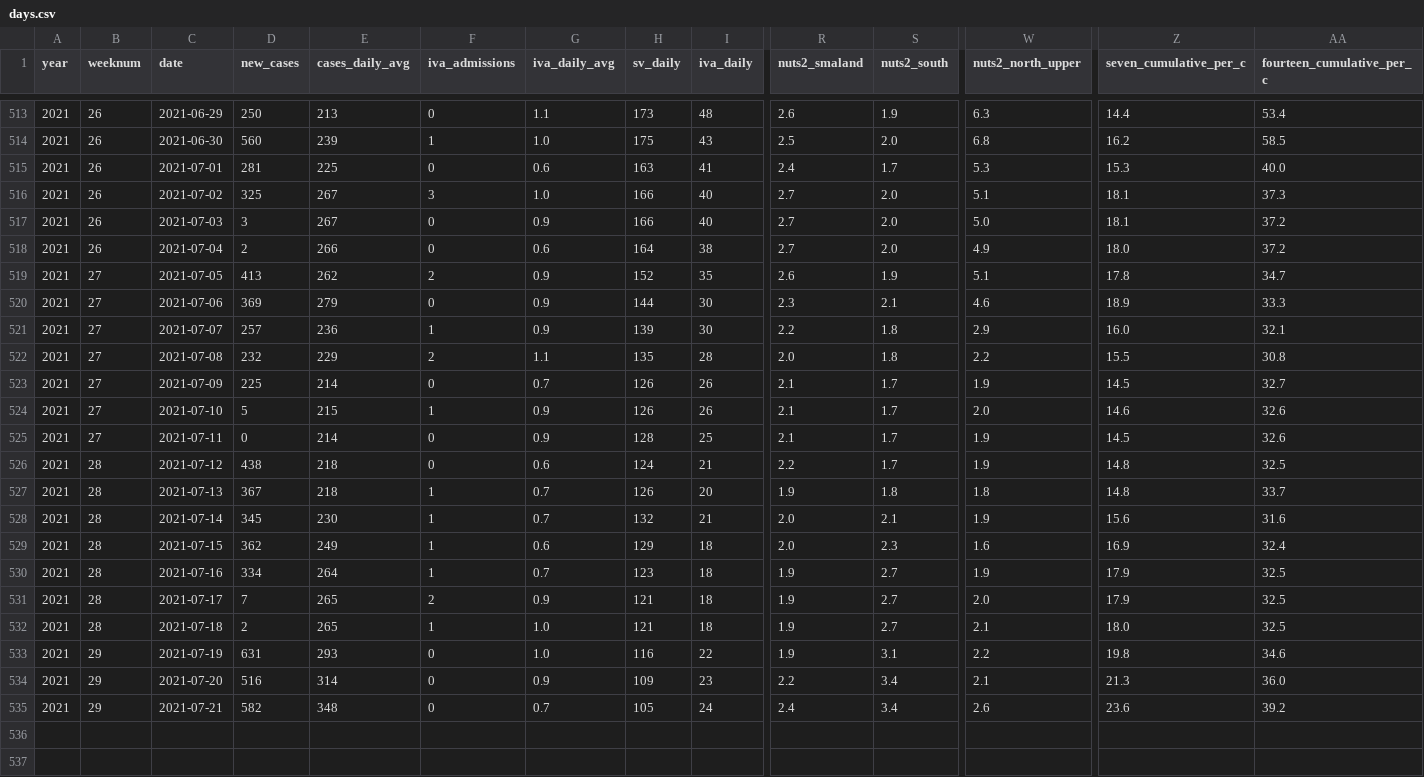
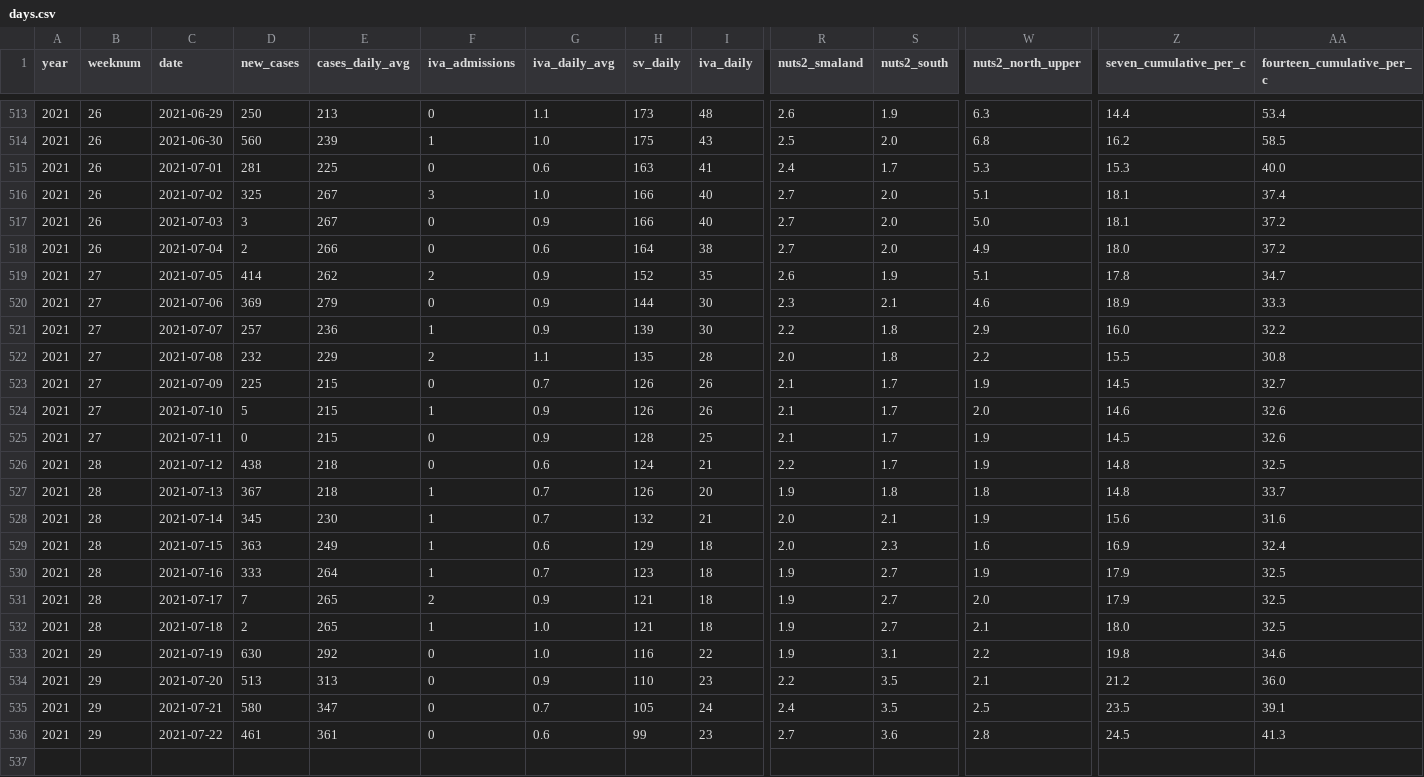
Before and after one commit to covidxix/csvdata, a CSV file: days.csv, drawn as a sheet; only a part is shown, gaps mark what is left out; rows hold the shown columns only; the diff covers the shown part only; the diff names each change by its address in the sheet, - before the commit and + after, or states it on an @@ line.

```diff
--- a/days.csv
+++ b/days.csv
-AA516 (fourteen_cumulative_per_c): 37.3
+AA516 (fourteen_cumulative_per_c): 37.4
-D519 (new_cases): 413
+D519 (new_cases): 414
-AA521 (fourteen_cumulative_per_c): 32.1
+AA521 (fourteen_cumulative_per_c): 32.2
-E523 (cases_daily_avg): 214
+E523 (cases_daily_avg): 215
-E525 (cases_daily_avg): 214
+E525 (cases_daily_avg): 215
-D529 (new_cases): 362
+D529 (new_cases): 363
-D530 (new_cases): 334
+D530 (new_cases): 333
-D533 (new_cases): 631
+D533 (new_cases): 630
-E533 (cases_daily_avg): 293
+E533 (cases_daily_avg): 292
-D534 (new_cases): 516
+D534 (new_cases): 513
-E534 (cases_daily_avg): 314
+E534 (cases_daily_avg): 313
-H534 (sv_daily): 109
+H534 (sv_daily): 110
-S534:S535 (nuts2_south): 3.4
+S534:S535 (nuts2_south): 3.5
-Z534 (seven_cumulative_per_c): 21.3
+Z534 (seven_cumulative_per_c): 21.2
-D535 (new_cases): 582
+D535 (new_cases): 580
-E535 (cases_daily_avg): 348
+E535 (cases_daily_avg): 347
-W535 (nuts2_north_upper): 2.6
+W535 (nuts2_north_upper): 2.5
-Z535 (seven_cumulative_per_c): 23.6
+Z535 (seven_cumulative_per_c): 23.5
-AA535 (fourteen_cumulative_per_c): 39.2
+AA535 (fourteen_cumulative_per_c): 39.1
+row 536: 2021 | 29 | 2021-07-22 | 461 | 361 | 0 | 0.6 | 99 | 23 | 2.7 | 3.6 | 2.8 | 24.5 | 41.3
```
Also changed, not shown: 30 edited cells elsewhere in this file, deaths.csv, iva.csv, 7 other files.
